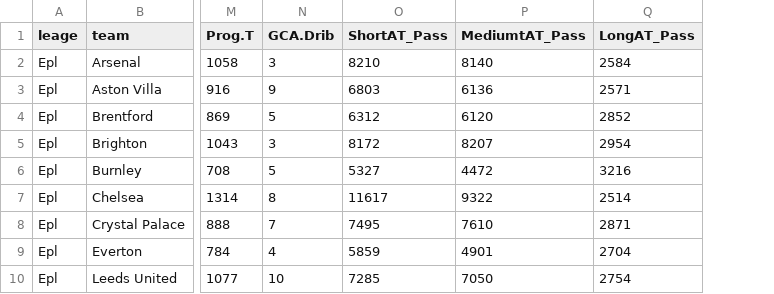
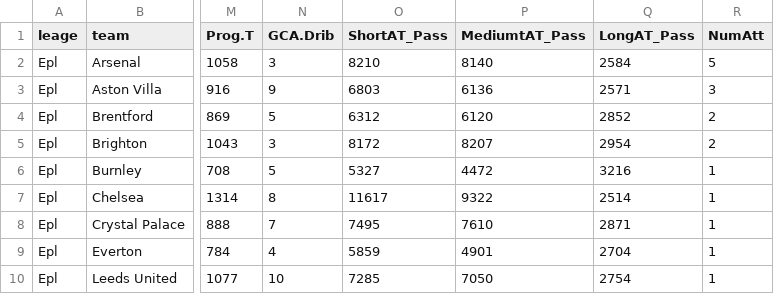
Before and after one commit to animeshsg/SoccerRegression, a CSV file: Sample_data/Project_Data.csv, drawn as a sheet; only a part is shown, gaps mark what is left out; the diff names each change by its address in the sheet, - before the commit and + after, or states it on an @@ line.

Commit message:
Merged the data Animex obtained to the project_Data and updatedthe codes in final_update

```diff
--- a/Sample_data/Project_Data.csv
+++ b/Sample_data/Project_Data.csv
+column R (NumAtt), rows 2-10: 5 | 3 | 2 | 2 | 1 | 1 | 1 | 1 | 1
```
Also changed, not shown: Sample_data/player_attacking_number.csv, 1 other file.
